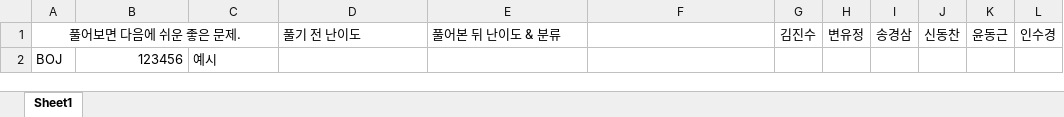
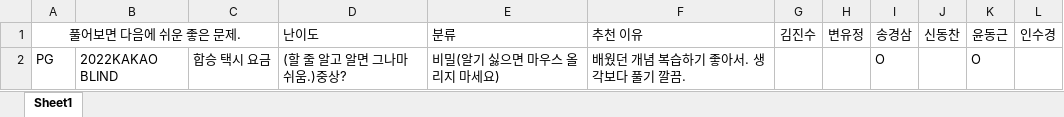
Before and after one commit to YoonDongGeun/algorithm_study, an Excel workbook: 풀면 정말 좋은 문제.xlsx, sheet Sheet1, drawn as a sheet; values as stored, in another font and other column widths than the file's, no borders; removed rows and columns are numbered as before the commit, all else as after; the diff names each change by its address in the sheet, - before the commit and + after, or states it on an @@ line.

```diff
--- a/풀면 정말 좋은 문제.xlsx (sheet Sheet1)
+++ b/풀면 정말 좋은 문제.xlsx (sheet Sheet1)
-D1: 풀기 전 난이도
+D1: 난이도
-E1: 풀어본 뒤 난이도 & 분류
+E1: 분류
-F1: (empty)
+F1: 추천 이유
-row 2: BOJ | 123456 | 예시
+row 2: PG | 2022KAKAO BLIND | 합승 택시 요금 | (할 줄 알고 알면 그나마 쉬움.)중상? | 비밀(알기 싫으면 마우스 올리지 마세요) | 배웠던 개념 복습하기 좋아서. 생각보다 풀기 깔끔. |  |  | O |  | O
```
Also changed, not shown: 알고나면 쉬운 추천 문제.xlsx, 1 other file.
